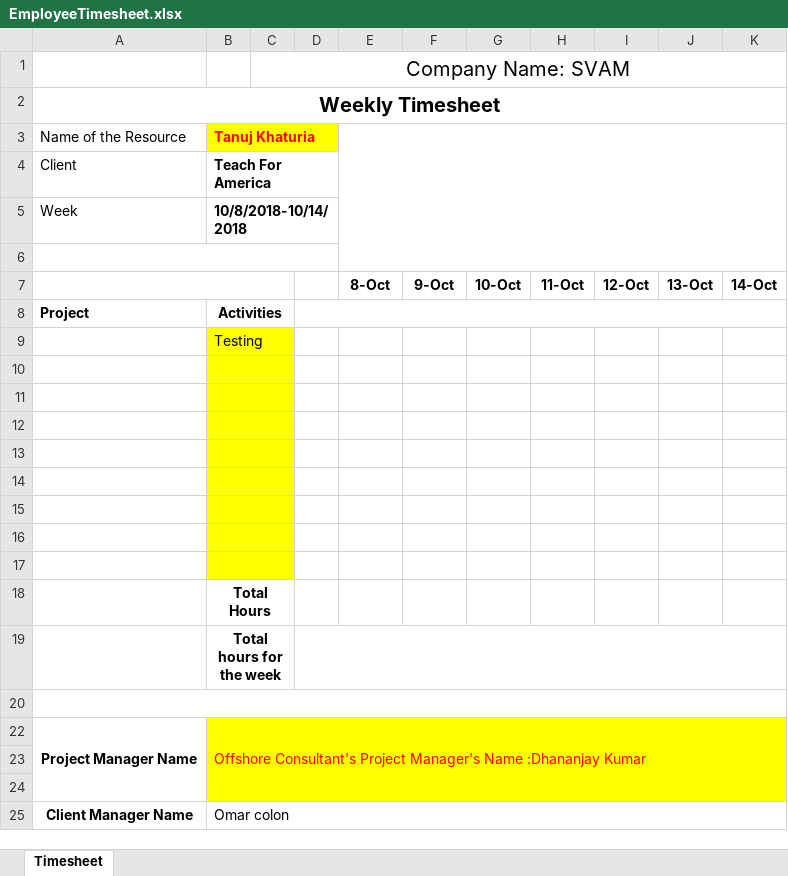
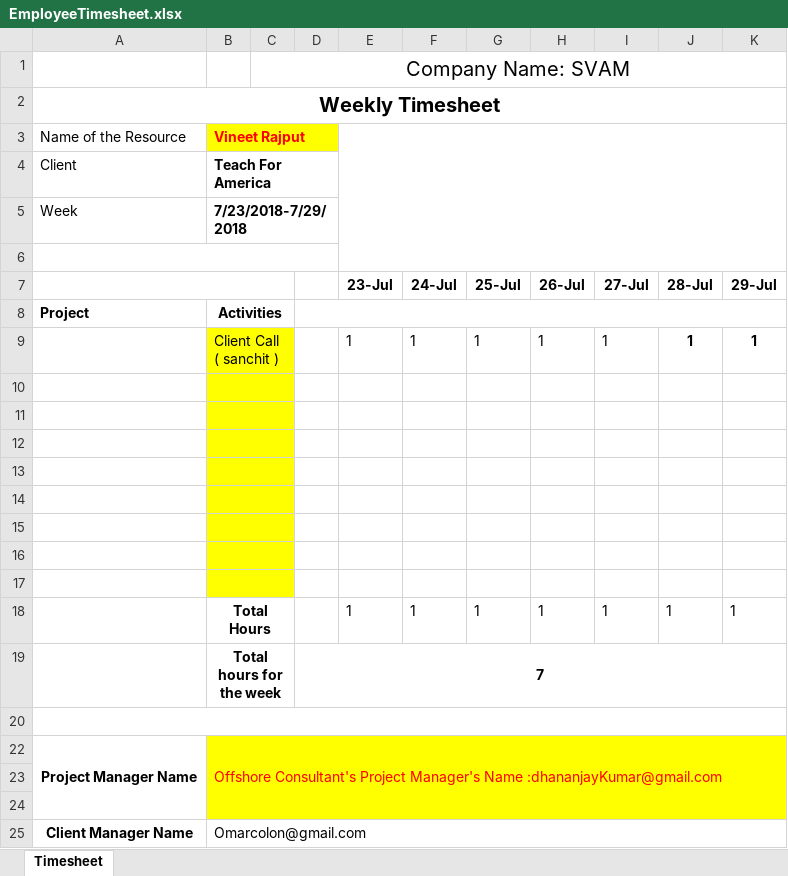
Before and after one commit to s-aggarwal1995/Employee-Timesheet-System, an Excel workbook: EmployeeTimesheet.xlsx, sheet Timesheet, drawn as a sheet; values as stored, in another font and other column widths than the file's, no borders; removed rows and columns are numbered as before the commit, all else as after; the diff names each change by its address in the sheet, - before the commit and + after, or states it on an @@ line.

```diff
--- a/EmployeeTimesheet.xlsx (sheet Timesheet)
+++ b/EmployeeTimesheet.xlsx (sheet Timesheet)
-B3: Tanuj Khaturia
+B3: Vineet Rajput
-B5 (Vineet Rajput): 10/8/2018-10/14/2018
+B5 (Vineet Rajput): 7/23/2018-7/29/2018
-row 7:  |  |  |  | 8-Oct | 9-Oct | 10-Oct | 11-Oct | 12-Oct | 13-Oct | 14-Oct
+row 7:  |  |  |  | 23-Jul | 24-Jul | 25-Jul | 26-Jul | 27-Jul | 28-Jul | 29-Jul
-row 9:  | Testing
+row 9:  | Client Call ( sanchit ) |  |  | 1 | 1 | 1 | 1 | 1 | 1 | 1
-row 18:  | Total Hours
-row 19:  | Total hours for the week
+row 18:  | Total Hours |  |  | 1 | 1 | 1 | 1 | 1 | 1 | 1
+row 19:  | Total hours for the week |  | 7
-B22 (Vineet Rajput): …Manager's Name :Dhananjay Kumar
+B22 (Vineet Rajput): …Manager's Name :dhananjayKumar@gmail.com
-B25 (Vineet Rajput): Omar colon
+B25 (Vineet Rajput): Omarcolon@gmail.com
```
Also changed, not shown: 2 other files.
